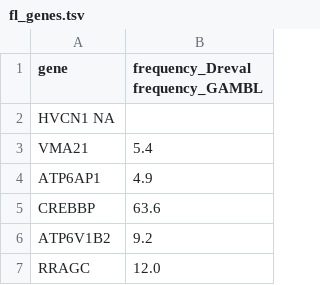
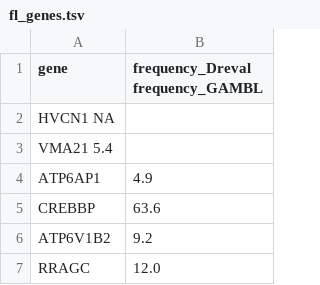
Before and after one commit to morinlab/LLMPP, a TSV file: resources/curated/fl_genes.tsv, drawn as a sheet; only a part is shown; removed rows and columns are numbered as before the commit, all else as after; the diff names each change by its address in the sheet, - before the commit and + after, or states it on an @@ line.

Commit message:
Update fl_genes.tsv

```diff
--- a/resources/curated/fl_genes.tsv
+++ b/resources/curated/fl_genes.tsv
-row 3: VMA21 | 5.4
+row 3: VMA21 5.4
```
